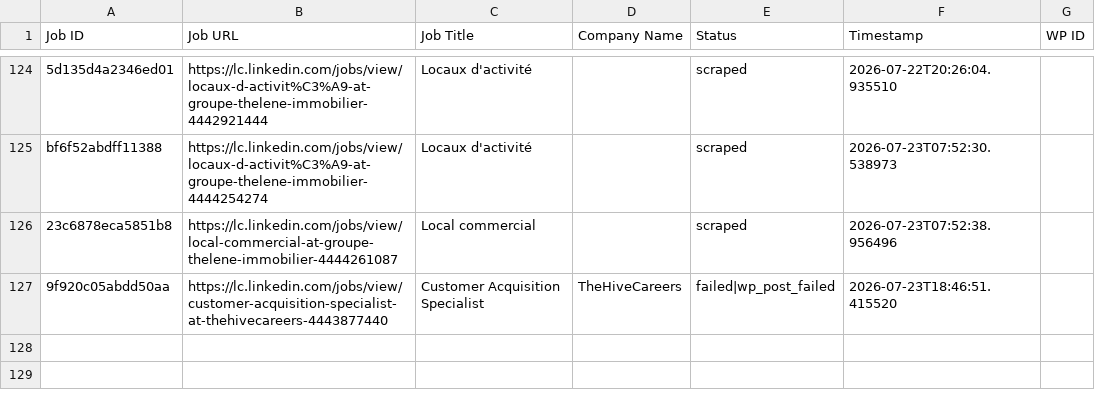
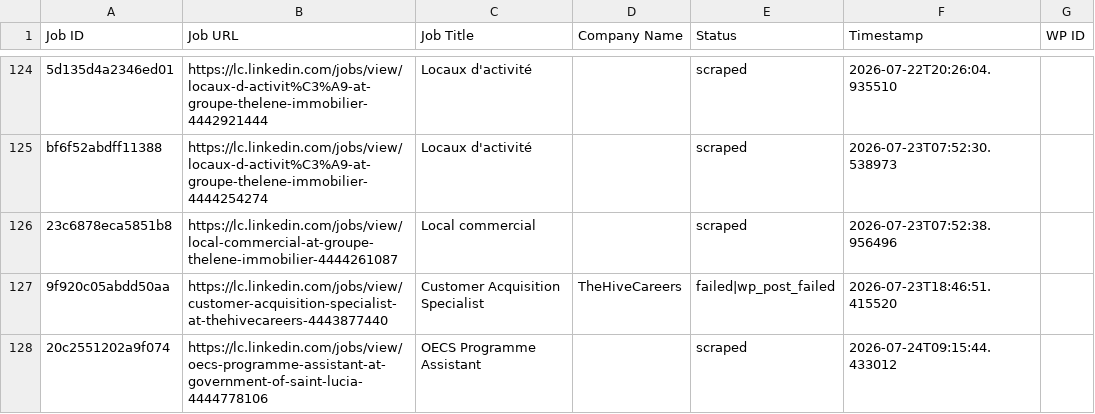
Before and after one commit to innovationinc2000/lc, a CSV file: processed_jobs.csv, drawn as a sheet; only a part is shown, gaps mark what is left out; the diff names each change by its address in the sheet, - before the commit and + after, or states it on an @@ line.

```diff
--- a/processed_jobs.csv
+++ b/processed_jobs.csv
+row 128: 20c2551202a9f074 | https://lc.linkedin.com/jobs/view/oecs-programme-assistant-at-government-of-saint-lucia-4444778106 | OECS Programme Assistant |  | scraped | 2026-07-24T09:15:44.433012
```
